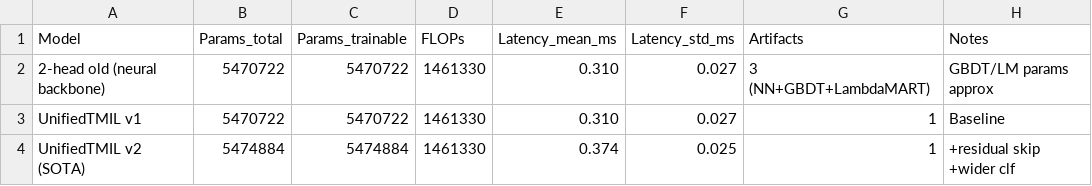
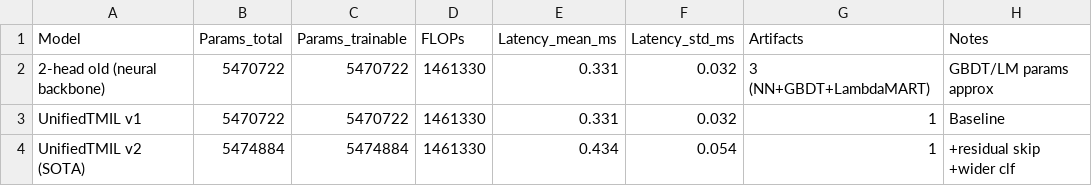
Before and after one commit to oonathuyquyen-collab/Successkaboom, a CSV file: results/tables/architecture_cost_comparison.csv, drawn as a sheet.

Commit message:
Update SOTA results from 5-seed GPU run on Kaggle: Hard-AUC 0.868, Hit@1 0.856

```diff
--- a/results/tables/architecture_cost_comparison.csv
+++ b/results/tables/architecture_cost_comparison.csv
@@ -1,4 +1,4 @@
 Model,Params_total,Params_trainable,FLOPs,Latency_mean_ms,Latency_std_ms,Artifacts,Notes
-2-head old (neural backbone),5470722,5470722,1461330,0.310,0.027,3 (NN+GBDT+LambdaMART),GBDT/LM params approx
-UnifiedTMIL v1,5470722,5470722,1461330,0.310,0.027,1,Baseline
-UnifiedTMIL v2 (SOTA),5474884,5474884,1461330,0.374,0.025,1,+residual skip +wider clf
+2-head old (neural backbone),5470722,5470722,1461330,0.331,0.032,3 (NN+GBDT+LambdaMART),GBDT/LM params approx
+UnifiedTMIL v1,5470722,5470722,1461330,0.331,0.032,1,Baseline
+UnifiedTMIL v2 (SOTA),5474884,5474884,1461330,0.434,0.054,1,+residual skip +wider clf
```
Also changed, not shown: 49 other files.
